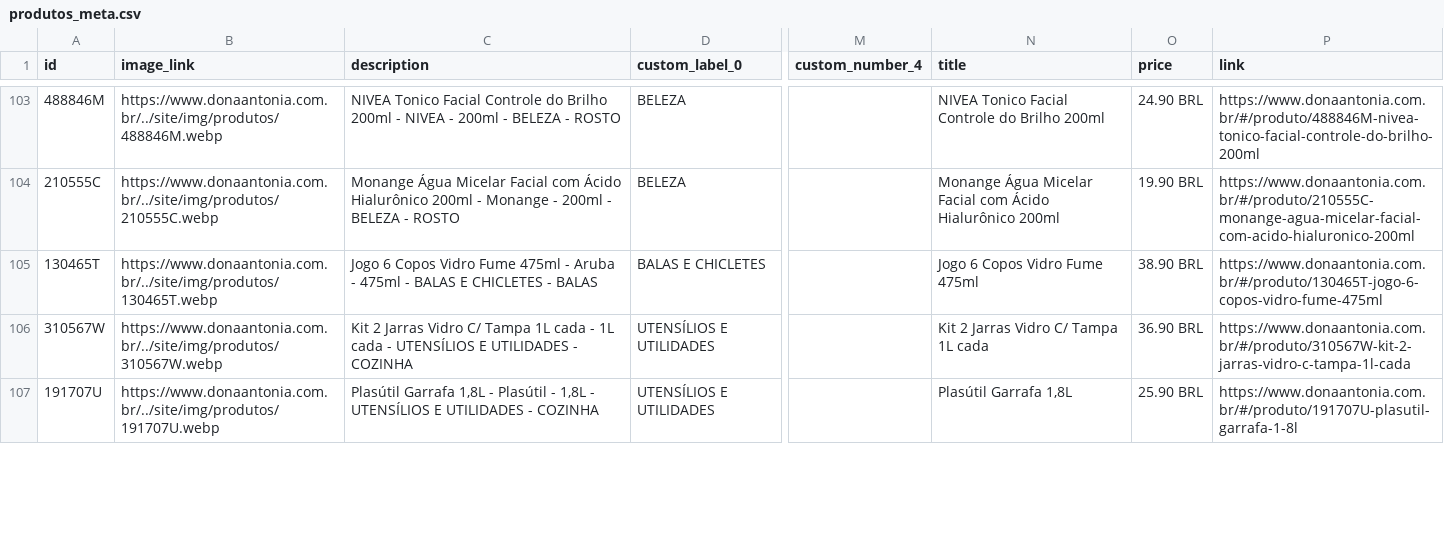
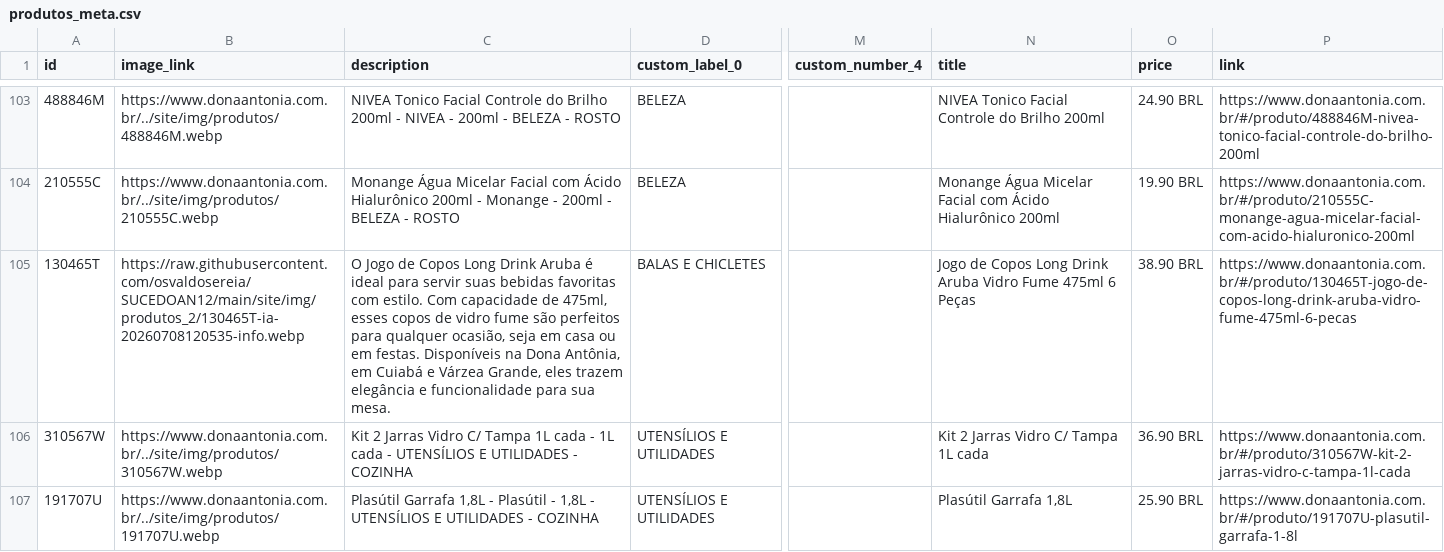
Before and after one commit to osvaldosereia/SUCEDOAN12, a CSV file: site/produtos_meta.csv, drawn as a sheet; only a part is shown, gaps mark what is left out; the diff covers the shown part only; the diff names each change by its address in the sheet, - before the commit and + after, or states it on an @@ line.

Commit message:
Atualiza produtos_meta.csv (Meta) pelo admin Dona Antônia

```diff
--- a/site/produtos_meta.csv
+++ b/site/produtos_meta.csv
-B105 (image_link): https://www.donaantonia.com.br/../site/img/produtos/130465T.webp
+B105 (image_link): https://raw.githubusercontent.com/osvaldosereia/SUCEDOAN12/main/site/img/produtos_2/130465T-ia-20260708120535-info.webp
-C105 (description): Jogo 6 Copos Vidro Fume 475ml - Aruba - 475ml - BALAS E CHICLETES - BALAS
+C105 (description): O Jogo de Copos Long Drink Aruba é ideal para servir suas bebidas favoritas com estilo. Com capacidade de 475ml, esses copos de vidro fume são perfeitos para qualquer ocasião, seja em casa ou em festas. Disponíveis na Dona Antônia, em Cuiabá e Várzea Grande, eles trazem elegância e funcionalidade para sua mesa.
-N105 (title): Jogo 6 Copos Vidro Fume 475ml
+N105 (title): Jogo de Copos Long Drink Aruba Vidro Fume 475ml 6 Peças
-P105 (link): https://www.donaantonia.com.br/#/produto/130465T-jogo-6-copos-vidro-fume-475ml
+P105 (link): https://www.donaantonia.com.br/#/produto/130465T-jogo-de-copos-long-drink-aruba-vidro-fume-475ml-6-pecas
```
Also changed, not shown: 69 edited cells elsewhere in this file.
